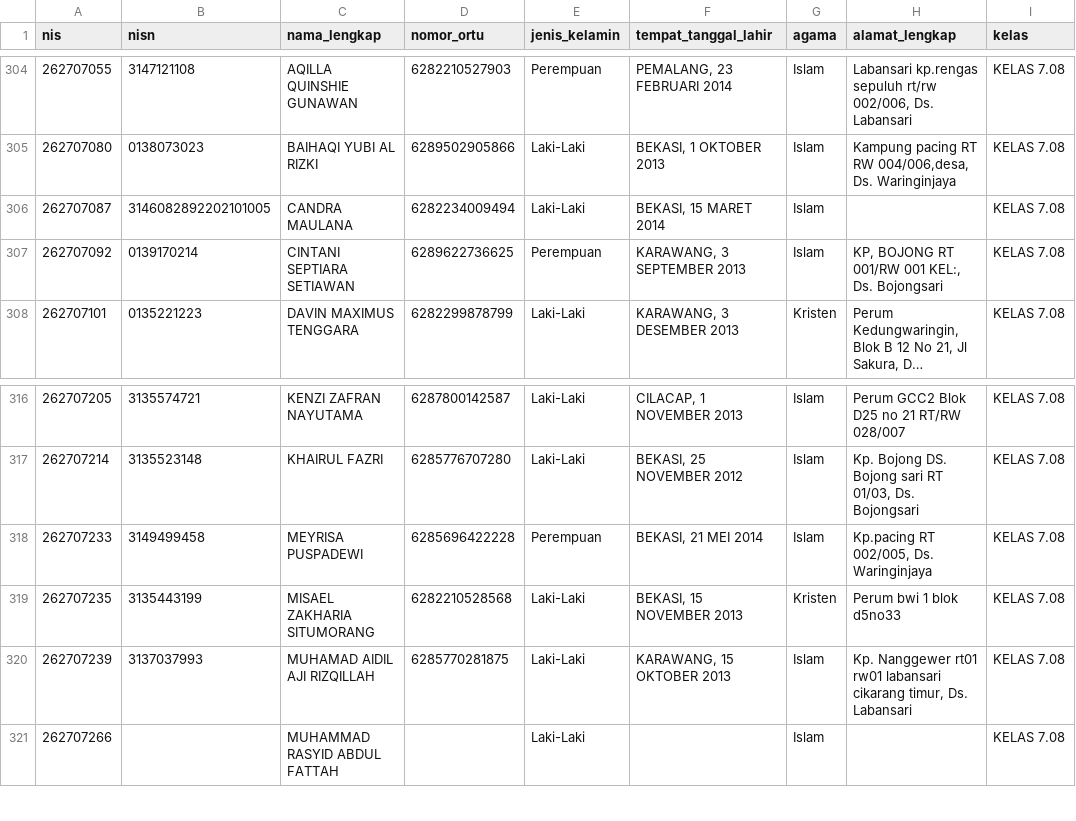
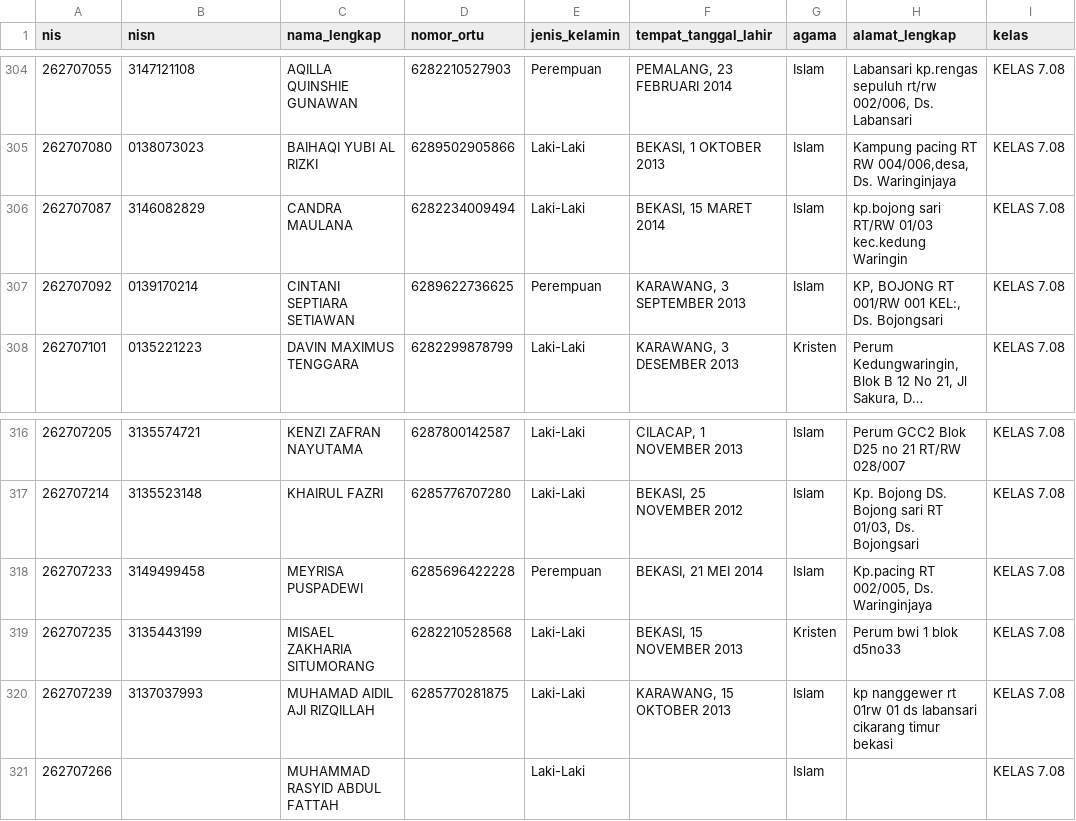
Before and after one commit to devporcalabs/kartusiswasmpkdw, a CSV file: FixData.csv, drawn as a sheet; only a part is shown, gaps mark what is left out; long unchanged cells end in ….

```diff
--- a/FixData.csv
+++ b/FixData.csv
@@ -305,3 +305,3 @@ nis,nisn,nama_lengkap,nomor_ortu,jenis_kelamin,tempat_tanggal_lahir,agama,alamat
 262707080,0138073023,"BAIHAQI YUBI AL RIZKI",6289502905866,Laki-Laki,"BEKASI, 1 OKTOBER 2013",Islam,"Kampung pacing RT RW 004/006,desa, Ds. Waringinjaya","KELAS 7.08"
-262707087,3146082892202101005,"CANDRA MAULANA",6282234009494,Laki-Laki,"BEKASI, 15 MARET 2014",Islam,,"KELAS 7.08"
+262707087,3146082829,"CANDRA MAULANA",6282234009494,Laki-Laki,"BEKASI, 15 MARET 2014",Islam,"kp.bojong sari RT/RW 01/03 kec.kedung Waringin","KELAS 7.08"
 262707092,0139170214,"CINTANI SEPTIARA SETIAWAN",6289622736625,Perempuan,"KARAWANG, 3 SEPTEMBER 2013",Islam,"KP, BOJONG RT 001/RW 001 KEL:, Ds. Bojongsari","KELAS 7.08"
@@ -319,3 +319,3 @@ nis,nisn,nama_lengkap,nomor_ortu,jenis_kelamin,tempat_tanggal_lahir,agama,alamat
 262707235,3135443199,"MISAEL ZAKHARIA SITUMORANG",6282210528568,Laki-Laki,"BEKASI, 15 NOVEMBER 2013",Kristen,"Perum bwi 1 blok d5no33","KELAS 7.08"
-262707239,3137037993,"MUHAMAD AIDIL AJI RIZQILLAH",6285770281875,Laki-Laki,"KARAWANG, 15 OKTOBER 2013",Islam,"Kp. Nanggewer rt01 rw01 labansari cikarang timur, Ds. Labansari","KELAS 7.08"
+262707239,3137037993,"MUHAMAD AIDIL AJI RIZQILLAH",6285770281875,Laki-Laki,"KARAWANG, 15 OKTOBER 2013",Islam,"kp nanggewer rt 01rw 01 ds labansari cikarang timur bekasi","KELAS 7.08"
 262707266,,"MUHAMMAD RASYID ABDUL FATTAH",,Laki-Laki,,Islam,,"KELAS 7.08"
```
Also changed, not shown: 2 other files.
